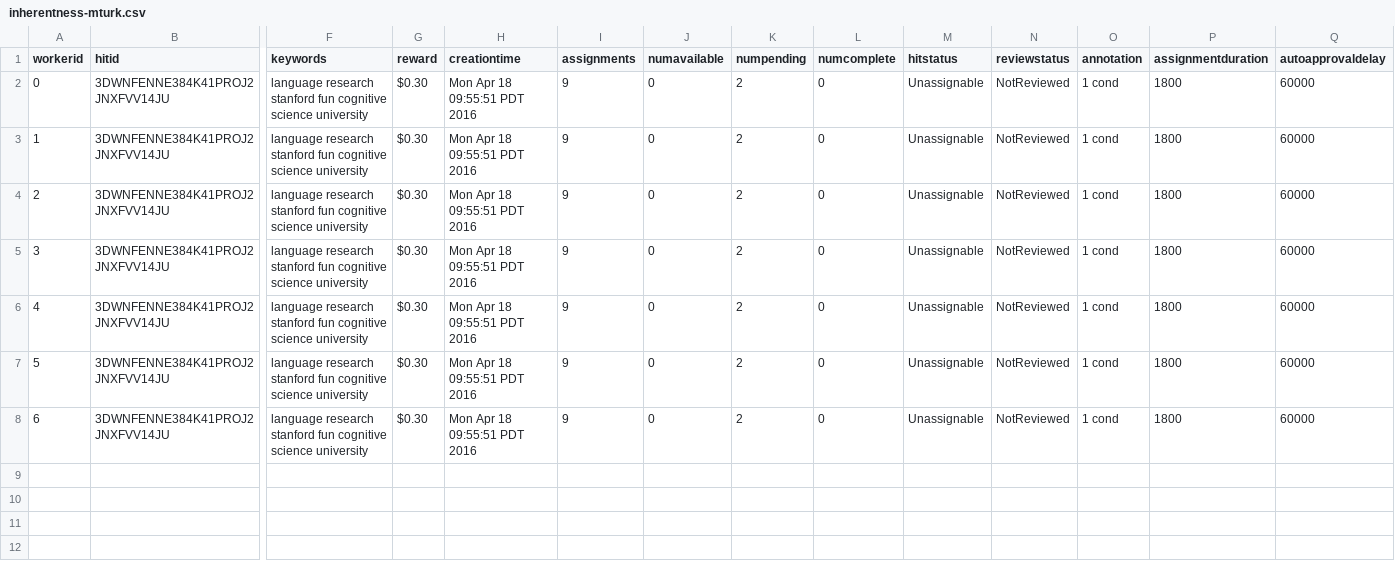
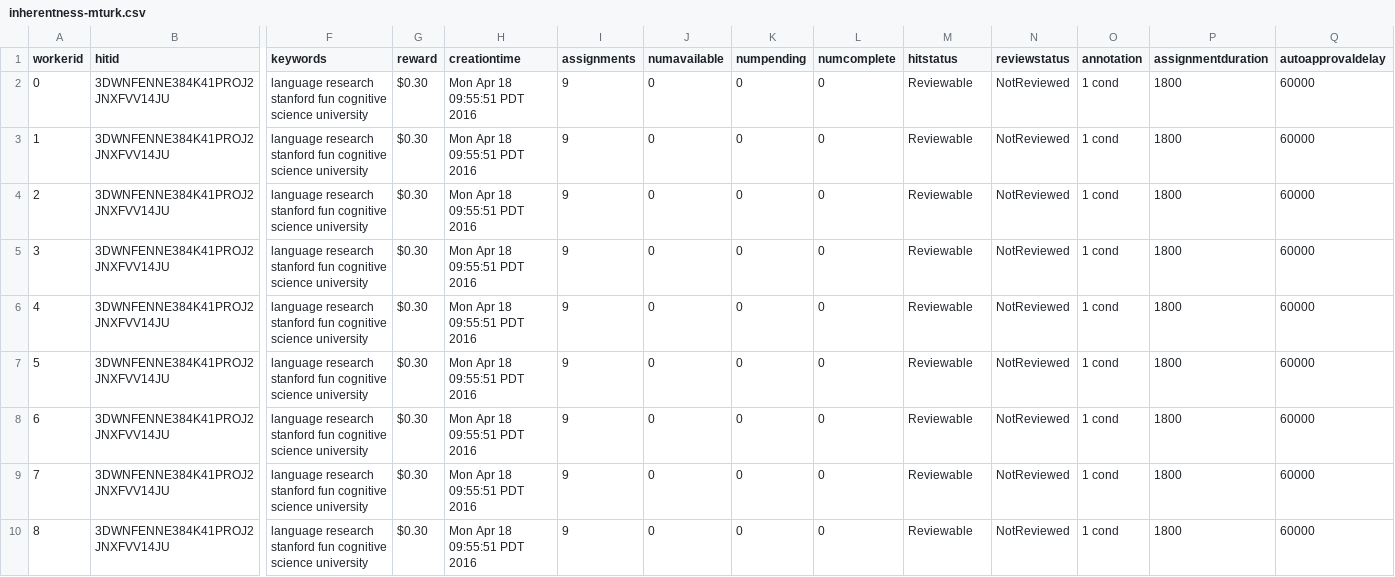
Before and after one commit to gscontras/adjective_ordering, a CSV file: experiments/14-inherentness/Submiterator-master/round3/inherentness-mturk.csv, drawn as a sheet; only a part is shown, gaps mark what is left out; rows hold the shown columns only; the diff names each change by its address in the sheet, - before the commit and + after, or states it on an @@ line.

```diff
--- a/experiments/14-inherentness/Submiterator-master/round3/inherentness-mturk.csv
+++ b/experiments/14-inherentness/Submiterator-master/round3/inherentness-mturk.csv
-K2:K8 (numpending): 2
+K2:K8 (numpending): 0
-M2:M8 (hitstatus): Unassignable
+M2:M8 (hitstatus): Reviewable
+row 9: 7 | 3DWNFENNE384K41PROJ2JNXFVV14JU | language research stanford fun cognitive science university | $0.30 | Mon Apr 18 09:55:51 PDT 2016 | 9 | 0 | 0 | 0 | Reviewable | NotReviewed | 1 cond | 1800 | 60000
+row 10: 8 | 3DWNFENNE384K41PROJ2JNXFVV14JU | language research stanford fun cognitive science university | $0.30 | Mon Apr 18 09:55:51 PDT 2016 | 9 | 0 | 0 | 0 | Reviewable | NotReviewed | 1 cond | 1800 | 60000
```
Also changed, not shown: experiments/14-inherentness/Submiterator-master/round3/inherentness-subject_information.csv, experiments/14-inherentness/Submiterator-master/round3/inherentness-trials.csv, 14 other files.
